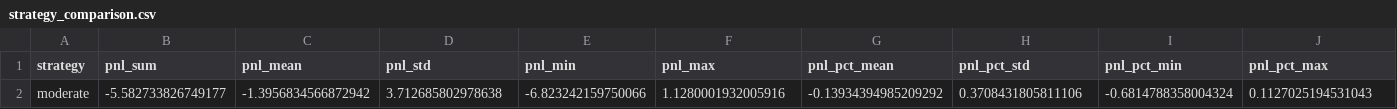
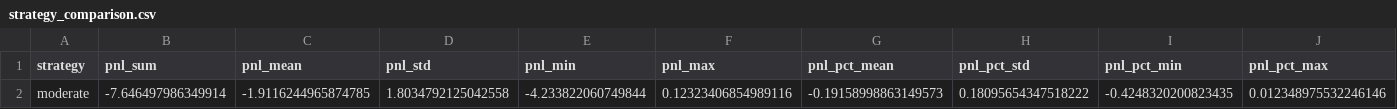
Before and after one commit to ViviBeatJT/vivi-llm-trader, a CSV file: bulk_backtest_results/strategy_comparison.csv, drawn as a sheet; only a part is shown; removed rows and columns are numbered as before the commit, all else as after; rows hold the shown columns only; the diff names each change by its address in the sheet, - before the commit and + after, or states it on an @@ line.

```diff
--- a/bulk_backtest_results/strategy_comparison.csv
+++ b/bulk_backtest_results/strategy_comparison.csv
-row 2: moderate | -5.582733826749177 | -1.3956834566872942 | 3.712685802978638 | -6.823242159750066 | 1.1280001932005916 | -0.13934394985209292 | 0.3708431805811106 | -0.6814788358004324 | 0.1127025194531043
+row 2: moderate | -7.646497986349914 | -1.9116244965874785 | 1.8034792125042558 | -4.233822060749844 | 0.12323406854989116 | -0.19158998863149573 | 0.18095654347518222 | -0.4248320200823435 | 0.012348975532246146
```
Also changed, not shown: bulk_backtest_results/daily_results.csv, bulk_backtest_results/daily_summary.csv, 7 other files.
